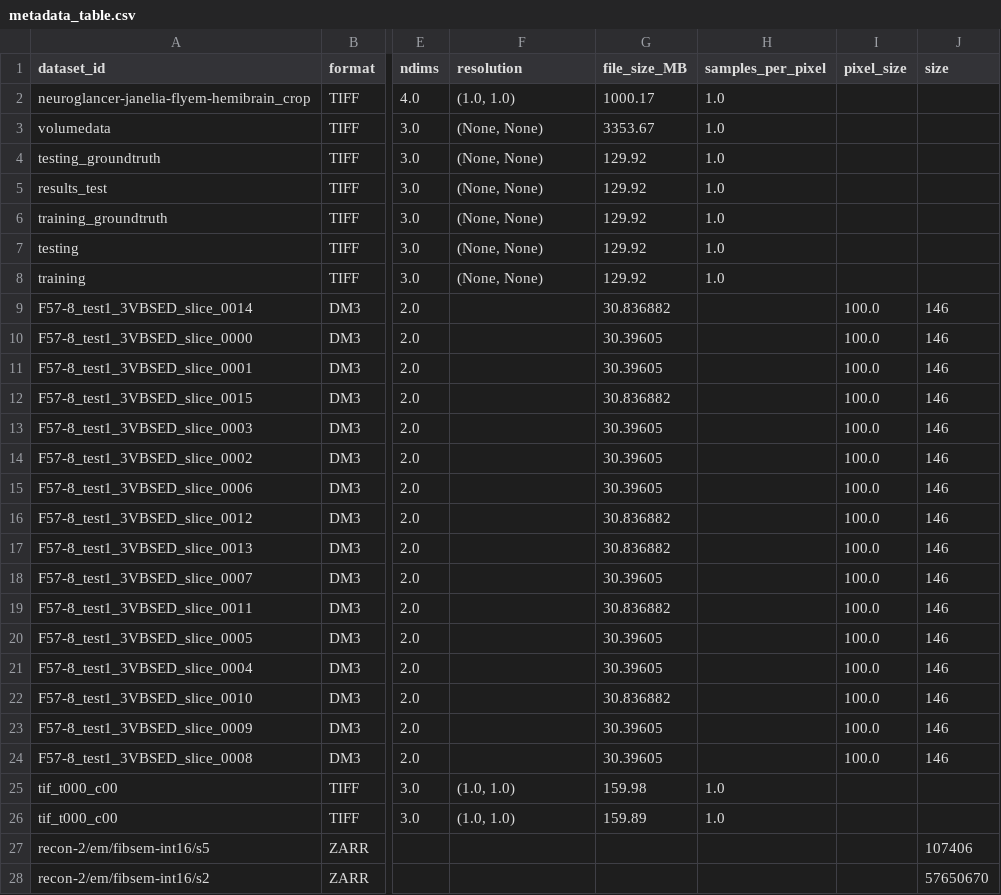
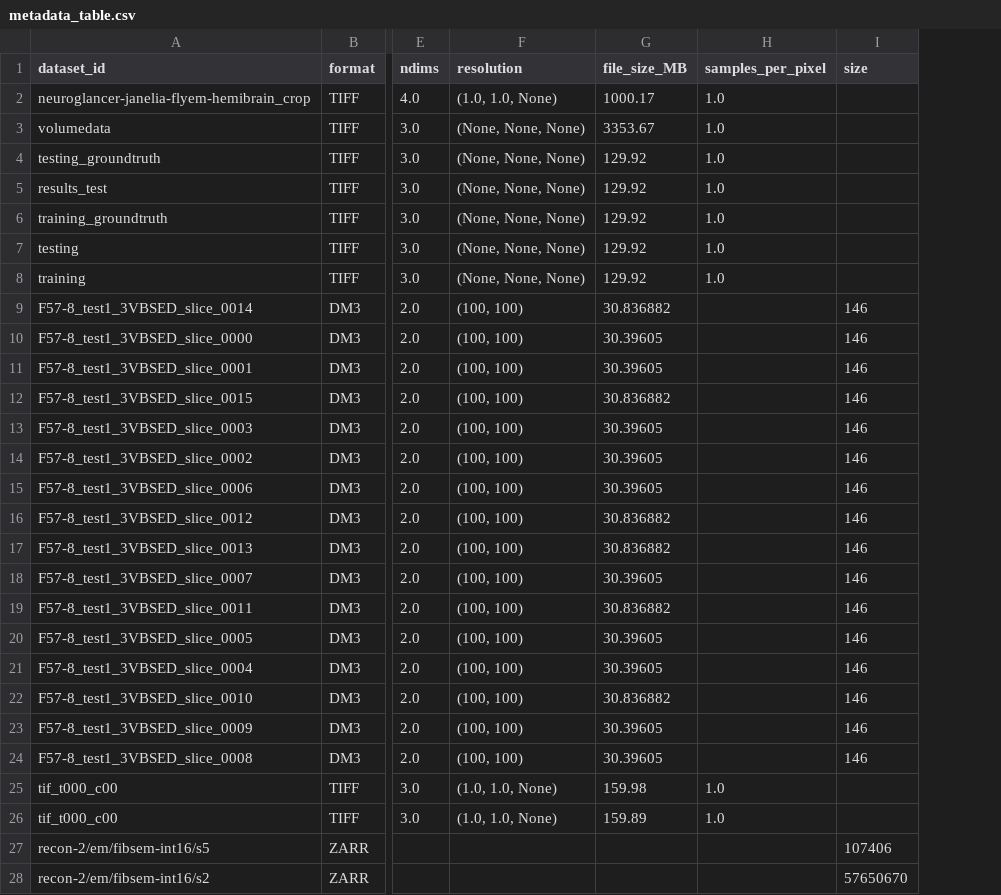
Before and after one commit to sandraoluoch/HHMI-Project, a CSV file: metadata_table.csv, drawn as a sheet; only a part is shown, gaps mark what is left out; the diff names each change by its address in the sheet, - before the commit and + after, or states it on an @@ line.

Commit message:
updated table with resolution

```diff
--- a/metadata_table.csv
+++ b/metadata_table.csv
-column I (pixel_size), rows 9-24: all 100.0
-F2 (resolution): (1.0, 1.0)
+F2 (resolution): (1.0, 1.0, None)
-F3:F8 (resolution): (None, None)
+F3:F8 (resolution): (None, None, None)
-F9:F24 (resolution): (empty)
+F9:F24 (resolution): (100, 100)
-F25:F26 (resolution): (1.0, 1.0)
+F25:F26 (resolution): (1.0, 1.0, None)
```
